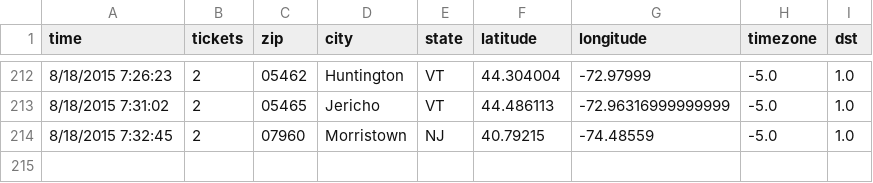
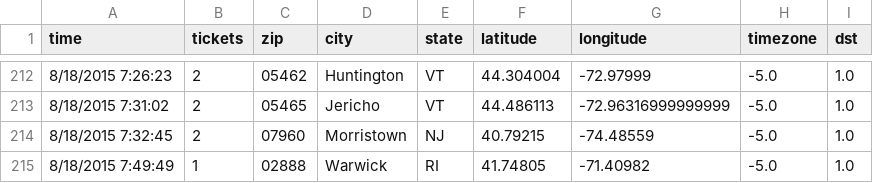
Before and after one commit to magnaball/magnaball.github.com, a CSV file: scripts/data/magnaball.csv, drawn as a sheet; only a part is shown, gaps mark what is left out.

```diff
--- a/scripts/data/magnaball.csv
+++ b/scripts/data/magnaball.csv
@@ -214 +214,2 @@ time,tickets,zip,city,state,latitude,longitude,timezone,dst
 8/18/2015 7:32:45,2,07960,Morristown,NJ,40.79215,-74.48559,-5.0,1.0
+8/18/2015 7:49:49,1,02888,Warwick,RI,41.74805,-71.40982,-5.0,1.0
```
Also changed, not shown: 1 other file.
